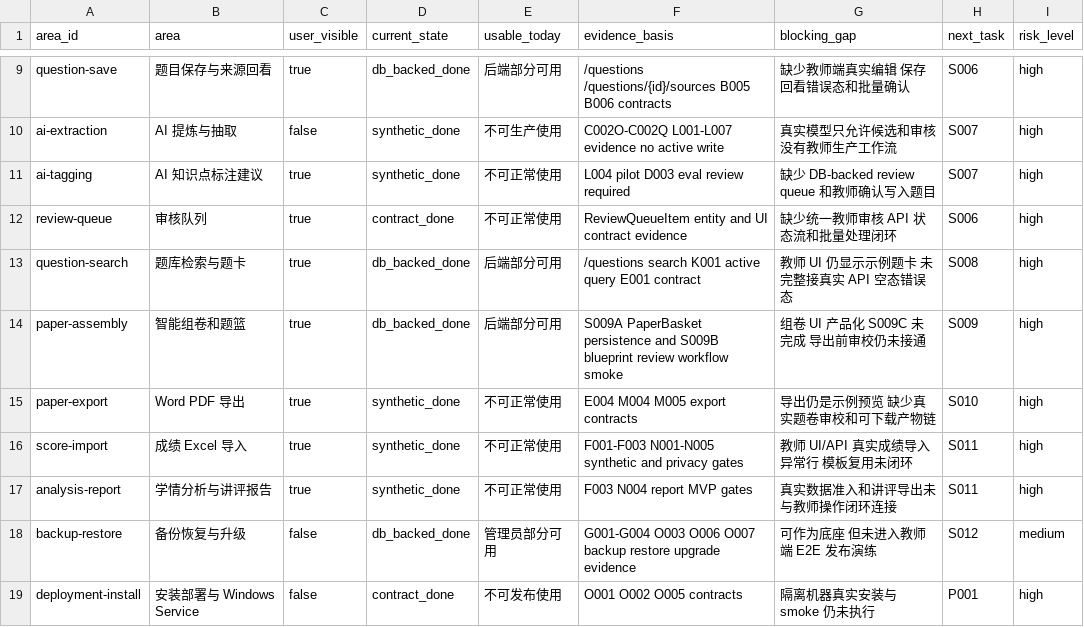
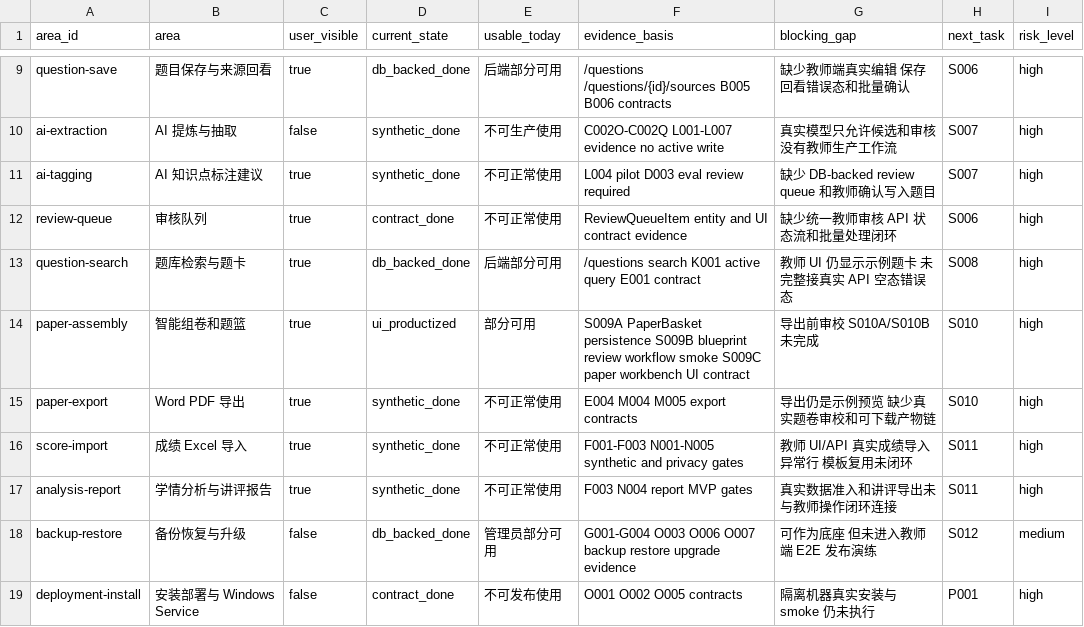
Before and after one commit to sciman-top/k12-question-graph, a CSV file: tasks/completion-state-dashboard.csv, drawn as a sheet; only a part is shown, gaps mark what is left out.

```diff
--- a/tasks/completion-state-dashboard.csv
+++ b/tasks/completion-state-dashboard.csv
@@ -13,3 +13,3 @@ review-queue,审核队列,true,contract_done,不可正常使用,"ReviewQueueItem
 question-search,题库检索与题卡,true,db_backed_done,后端部分可用,"/questions search K001 active query E001 contract","教师 UI 仍显示示例题卡 未完整接真实 API 空态错误态",S008,high
-paper-assembly,智能组卷和题篮,true,db_backed_done,后端部分可用,"S009A PaperBasket persistence and S009B blueprint review workflow smoke","组卷 UI 产品化 S009C 未完成 导出前审校仍未接通",S009,high
+paper-assembly,智能组卷和题篮,true,ui_productized,部分可用,"S009A PaperBasket persistence S009B blueprint review workflow smoke S009C paper workbench UI contract","导出前审校 S010A/S010B 未完成",S010,high
 paper-export,Word PDF 导出,true,synthetic_done,不可正常使用,"E004 M004 M005 export contracts","导出仍是示例预览 缺少真实题卷审校和可下载产物链",S010,high
```
Also changed, not shown: tasks/productization-s0-execution-plan.csv, 11 other files.
